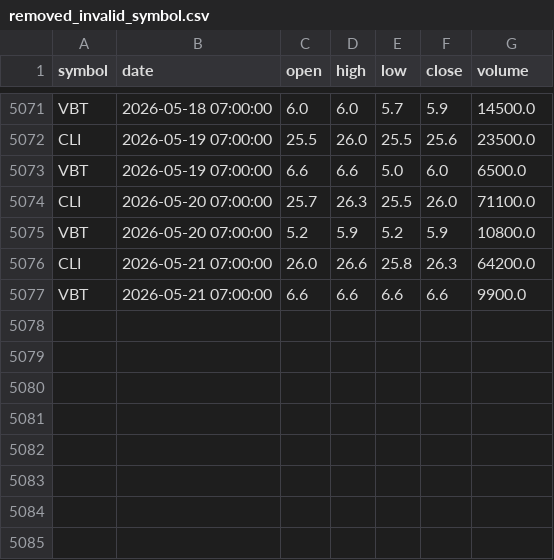
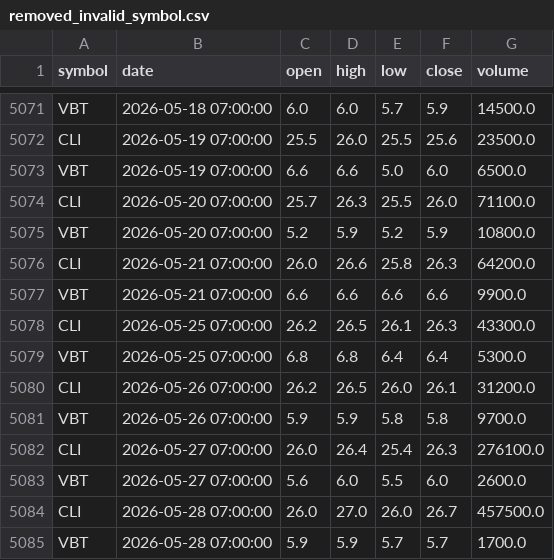
Before and after one commit to DucSinh2k5/HQTCSDL_backup, a CSV file: data/clean_log/removed_invalid_symbol.csv, drawn as a sheet; only a part is shown, gaps mark what is left out.

```diff
--- a/data/clean_log/removed_invalid_symbol.csv
+++ b/data/clean_log/removed_invalid_symbol.csv
@@ -5077 +5077,9 @@ CLI,2026-05-21 07:00:00,26.0,26.6,25.8,26.3,64200.0
 VBT,2026-05-21 07:00:00,6.6,6.6,6.6,6.6,9900.0
+CLI,2026-05-25 07:00:00,26.2,26.5,26.1,26.3,43300.0
+VBT,2026-05-25 07:00:00,6.8,6.8,6.4,6.4,5300.0
+CLI,2026-05-26 07:00:00,26.2,26.5,26.0,26.1,31200.0
+VBT,2026-05-26 07:00:00,5.9,5.9,5.8,5.8,9700.0
+CLI,2026-05-27 07:00:00,26.0,26.4,25.4,26.3,276100.0
+VBT,2026-05-27 07:00:00,5.6,6.0,5.5,6.0,2600.0
+CLI,2026-05-28 07:00:00,26.0,27.0,26.0,26.7,457500.0
+VBT,2026-05-28 07:00:00,5.9,5.9,5.7,5.7,1700.0
```
Also changed, not shown: data/khaosatdata/invalid_symbol.csv, data/khaosatdata/outlier_summary.csv, 40 other files.
